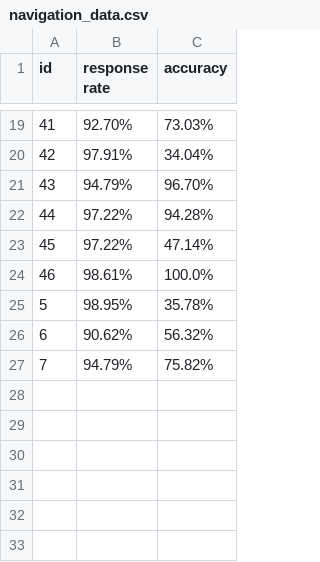
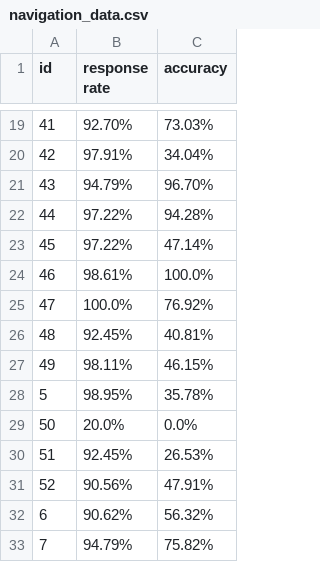
Before and after one commit to MetaD/hierarchyNavigation, a CSV file: navigation_data.csv, drawn as a sheet; only a part is shown, gaps mark what is left out.

Commit message:
new data

```diff
--- a/navigation_data.csv
+++ b/navigation_data.csv
@@ -24,3 +24,9 @@ id,response rate,accuracy
 46,98.61%,100.0%
+47,100.0%,76.92%
+48,92.45%,40.81%
+49,98.11%,46.15%
 5,98.95%,35.78%
+50,20.0%,0.0%
+51,92.45%,26.53%
+52,90.56%,47.91%
 6,90.62%,56.32%
```
Also changed, not shown: 7 other files.
